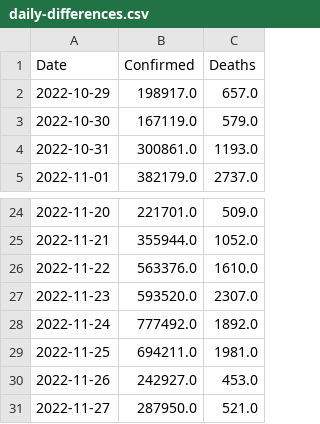
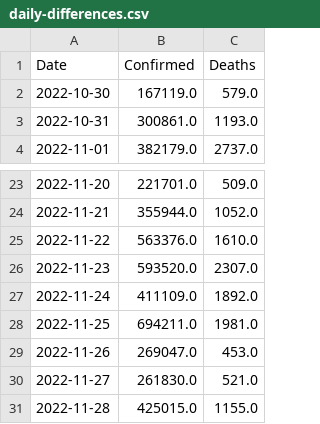
Before and after one commit to Tim-Abwao/covid19-global-dashboard, a CSV file: covid-19-data/daily-differences.csv, drawn as a sheet; only a part is shown, gaps mark what is left out.

```diff
--- a/covid-19-data/daily-differences.csv
+++ b/covid-19-data/daily-differences.csv
@@ -1,3 +1,2 @@
 Date,Confirmed,Deaths
-2022-10-29,198917.0,657.0
 2022-10-30,167119.0,579.0
@@ -27,5 +26,6 @@ Date,Confirmed,Deaths
 2022-11-23,593520.0,2307.0
-2022-11-24,777492.0,1892.0
+2022-11-24,411109.0,1892.0
 2022-11-25,694211.0,1981.0
-2022-11-26,242927.0,453.0
-2022-11-27,287950.0,521.0
+2022-11-26,269047.0,453.0
+2022-11-27,261830.0,521.0
+2022-11-28,425015.0,1155.0
```
Also changed, not shown: covid-19-data/latest-data.csv, 1 other file.
